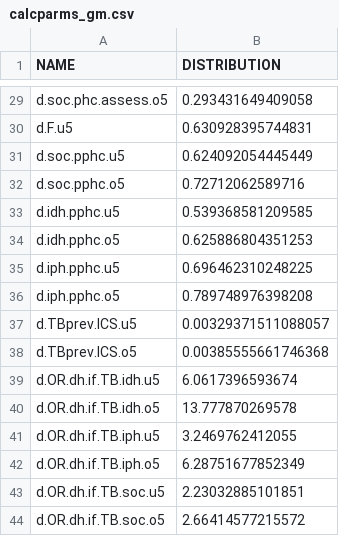
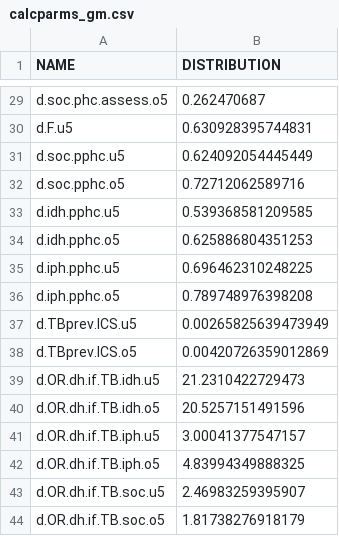
Before and after one commit to petedodd/TBSdecent, a CSV file: indata/calcparms_gm.csv, drawn as a sheet; only a part is shown, gaps mark what is left out; the diff covers the shown part only; the diff names each change by its address in the sheet, - before the commit and + after, or states it on an @@ line.

```diff
--- a/indata/calcparms_gm.csv
+++ b/indata/calcparms_gm.csv
-B29 (DISTRIBUTION): 0.293431649409058
+B29 (DISTRIBUTION): 0.262470687
-B37 (DISTRIBUTION): 0.00329371511088057
+B37 (DISTRIBUTION): 0.00265825639473949
-B38 (DISTRIBUTION): 0.00385555661746368
+B38 (DISTRIBUTION): 0.00420726359012869
-B39 (DISTRIBUTION): 6.0617396593674
+B39 (DISTRIBUTION): 21.2310422729473
-B40 (DISTRIBUTION): 13.777870269578
+B40 (DISTRIBUTION): 20.5257151491596
-B41 (DISTRIBUTION): 3.2469762412055
+B41 (DISTRIBUTION): 3.00041377547157
-B42 (DISTRIBUTION): 6.28751677852349
+B42 (DISTRIBUTION): 4.83994349888325
-B43 (DISTRIBUTION): 2.23032885101851
+B43 (DISTRIBUTION): 2.46983259395907
-B44 (DISTRIBUTION): 2.66414577215572
+B44 (DISTRIBUTION): 1.81738276918179
```
Also changed, not shown: 27 edited cells elsewhere in this file, 4 other files.
